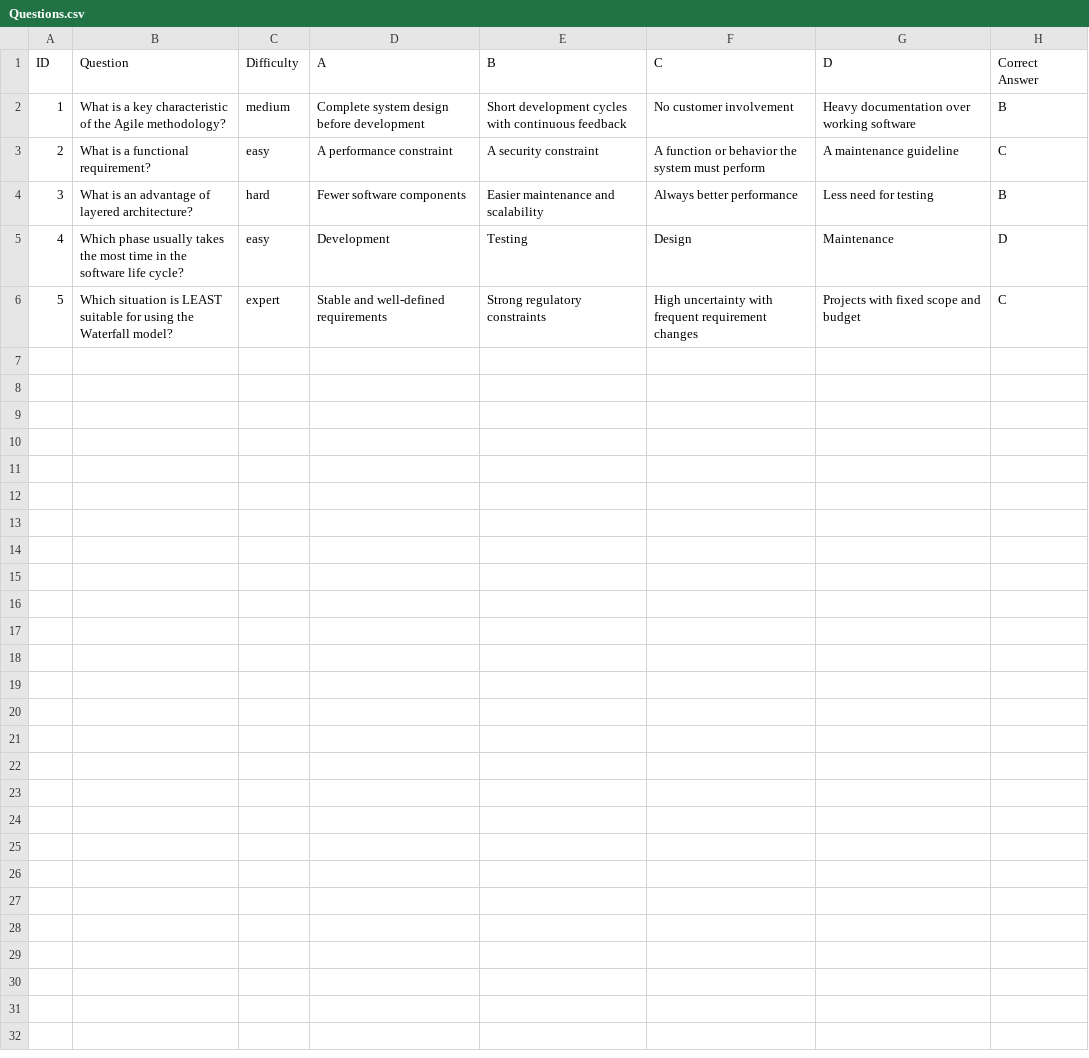
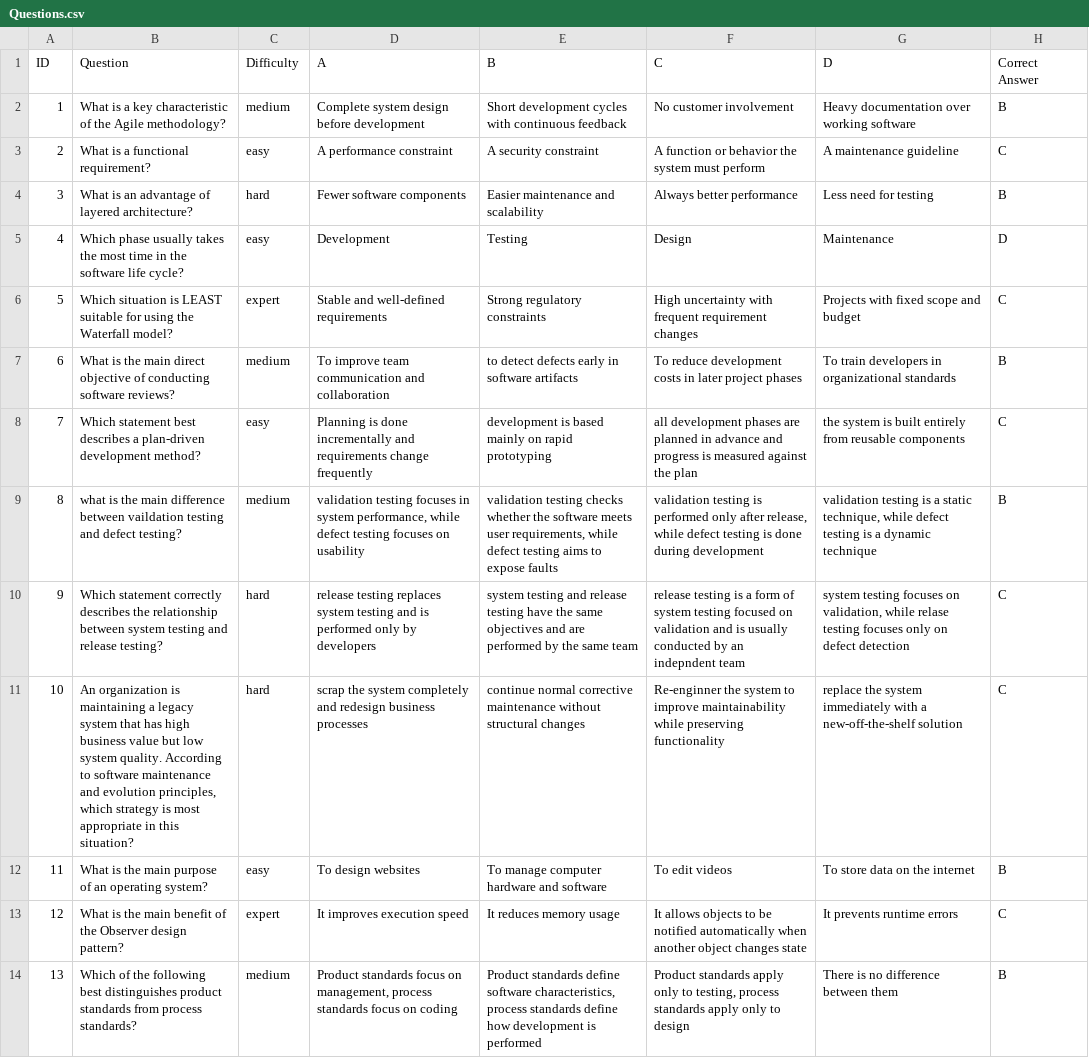
Before and after one commit to ReemHawa/alligator, a CSV file: src/data/Questions.csv, drawn as a sheet; only a part is shown; the diff covers the shown part only; the diff names each change by its address in the sheet, - before the commit and + after, or states it on an @@ line.

Commit message:
added the csv file

```diff
--- a/src/data/Questions.csv
+++ b/src/data/Questions.csv
+row 7: 6 | What is the main direct objective of conducting software reviews? | medium | To improve team communication and collaboration | to detect defects early in software artifacts | To reduce development costs in later project phases | To train developers in organizational standards | B
+row 8: 7 | Which statement best describes a plan-driven development method? | easy | Planning is done incrementally and requirements change frequently | development is based mainly on rapid prototyping | all development phases are planned in advance and progress is measured against the plan | the system is built entirely from reusable components | C
+row 9: 8 | what is the main difference between vaildation testing and defect testing? | medium | validation testing focuses in system performance, while defect testing focuses on usability | validation testing checks whether the software meets user requirements, while defect testing aims to expose faults | validation testing is performed only after release, while defect testing is done during development | validation testing is a static technique, while defect testing is a dynamic technique | B
+row 10: 9 | Which statement correctly describes the relationship between system testing and release testing? | hard | release testing replaces system testing and is performed only by developers | system testing and release testing have the same objectives and are performed by the same team | release testing is a form of system testing focused on validation and is usually conducted by an indepndent team | system testing focuses on validation, while relase testing focuses only on defect detection | C
+row 11: 10 | An organization is maintaining a legacy system that has high business value but low system quality. According to software maintenance and evolution principles, which strategy is most appropriate in this situation? | hard | scrap the system completely and redesign business processes | continue normal corrective maintenance without structural changes | Re-enginner the system to improve maintainability while preserving functionality | replace the system immediately with a new-off-the-shelf solution | C
+row 12: 11 | What is the main purpose of an operating system? | easy | To design websites | To manage computer hardware and software | To edit videos | To store data on the internet | B
+row 13: 12 | What is the main benefit of the Observer design pattern? | expert | It improves execution speed | It reduces memory usage | It allows objects to be notified automatically when another object changes state | It prevents runtime errors | C
+row 14: 13 | Which of the following best distinguishes product standards from process standards? | medium | Product standards focus on management, process standards focus on coding | Product standards define software characteristics, process standards define how development is performed | Product standards apply only to testing, process standards apply only to design | There is no difference between them | B
```
Also changed, not shown: 7 added rows elsewhere in this file.
